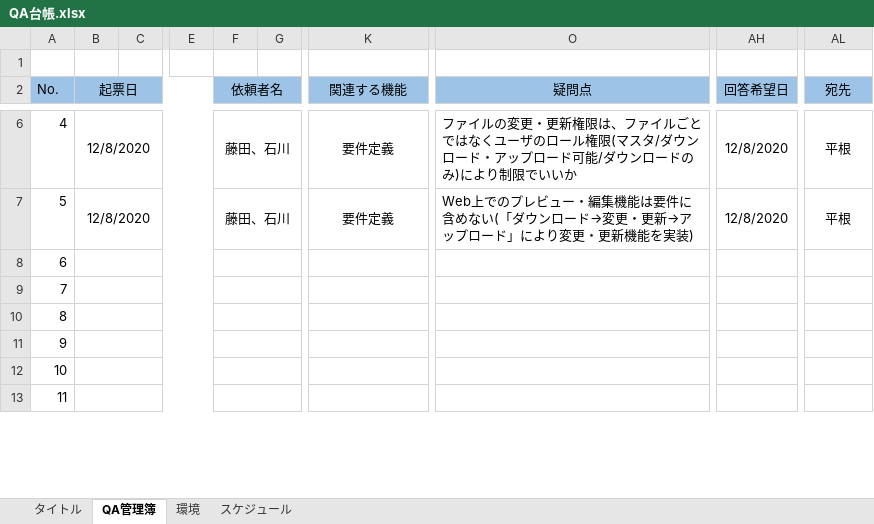
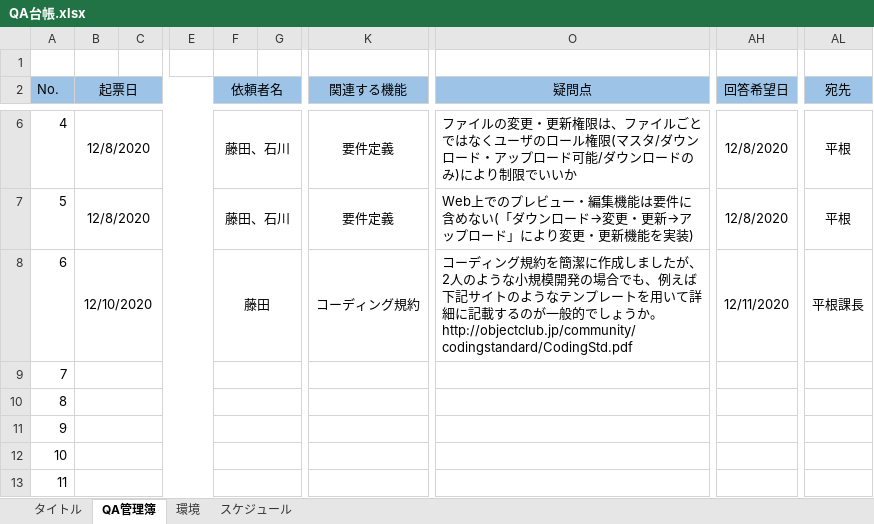
Before and after one commit to hirane/spring-project, an Excel workbook: QA台帳.xlsx, sheet QA管理簿, drawn as a sheet; only a part is shown, gaps mark what is left out; values as stored, in another font and other column widths than the file's, no borders; charts and pictures not drawn; ↵ is a line break in a cell; the diff names each change by its address in the sheet, - before the commit and + after, or states it on an @@ line.

```diff
--- a/QA台帳.xlsx (sheet QA管理簿)
+++ b/QA台帳.xlsx (sheet QA管理簿)
-B8 (起票日): (empty)
+B8 (起票日): 12/10/2020
-F8 (依頼者名): (empty)
+F8 (依頼者名): 藤田
-K8 (関連する機能): (empty)
+K8 (関連する機能): コーディング規約
-O8 (疑問点): (empty)
+O8 (疑問点): コーディング規約を簡潔に作成しましたが、2人のような小規模開発の場合でも、例えば下記サイトのようなテンプレートを用いて詳細に記載するのが一般的でしょうか。 ↵ http://objectclub.jp/community/codingstandard/CodingStd.pdf
-AH8 (回答希望日): (empty)
+AH8 (回答希望日): 12/11/2020
-AL8 (宛先): (empty)
+AL8 (宛先): 平根課長
```
Also changed, not shown: charts or pictures, 1 other file.
